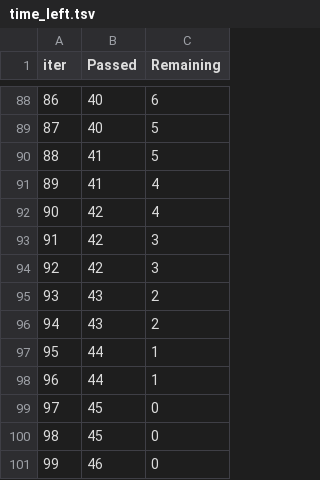
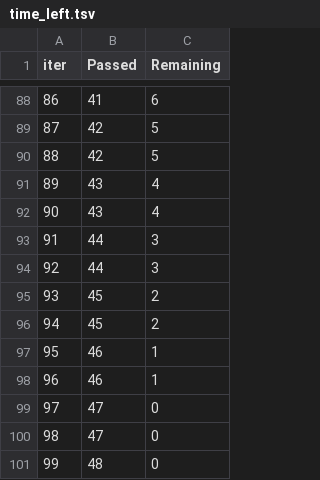
Before and after one commit to Kittu067/mlproject-main, a TSV file: mlproject-main/catboost_info/time_left.tsv, drawn as a sheet; only a part is shown, gaps mark what is left out; the diff covers the shown part only.

```diff
--- a/mlproject-main/catboost_info/time_left.tsv
+++ b/mlproject-main/catboost_info/time_left.tsv
@@ -88,14 +88,14 @@ iter	Passed	Remaining
-86	40	6
-87	40	5
-88	41	5
-89	41	4
-90	42	4
-91	42	3
-92	42	3
-93	43	2
-94	43	2
-95	44	1
-96	44	1
-97	45	0
-98	45	0
-99	46	0
+86	41	6
+87	42	5
+88	42	5
+89	43	4
+90	43	4
+91	44	3
+92	44	3
+93	45	2
+94	45	2
+95	46	1
+96	46	1
+97	47	0
+98	47	0
+99	48	0
```
Also changed, not shown: 156 edited cells elsewhere in this file, 4 other files.
